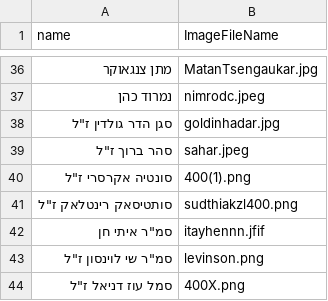
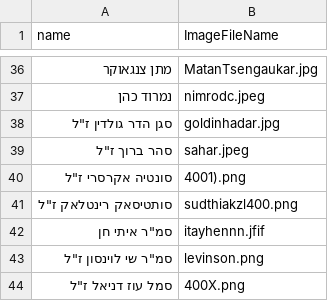
Before and after one commit to anythingpossible71/bringthemhome, a CSV file: 59listcsv.csv, drawn as a sheet; only a part is shown, gaps mark what is left out.

Commit message:
Update 59listcsv.csv

```diff
--- a/59listcsv.csv
+++ b/59listcsv.csv
@@ -39,3 +39,3 @@ name,ImageFileName
 "סהר ברוך ז""ל",sahar.jpeg
-"סונטיה אקרסרי ז""ל",400(1).png
+"סונטיה אקרסרי ז""ל",4001).png
 "סותטיסאק רינטלאק ז""ל",sudthiakzl400.png
```
